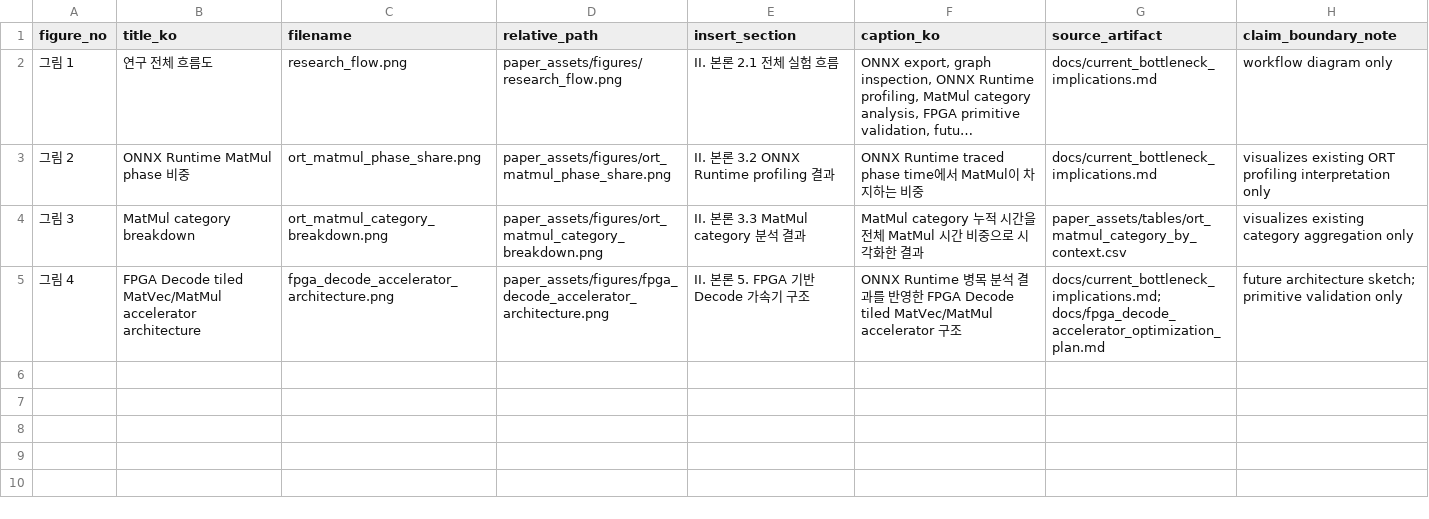
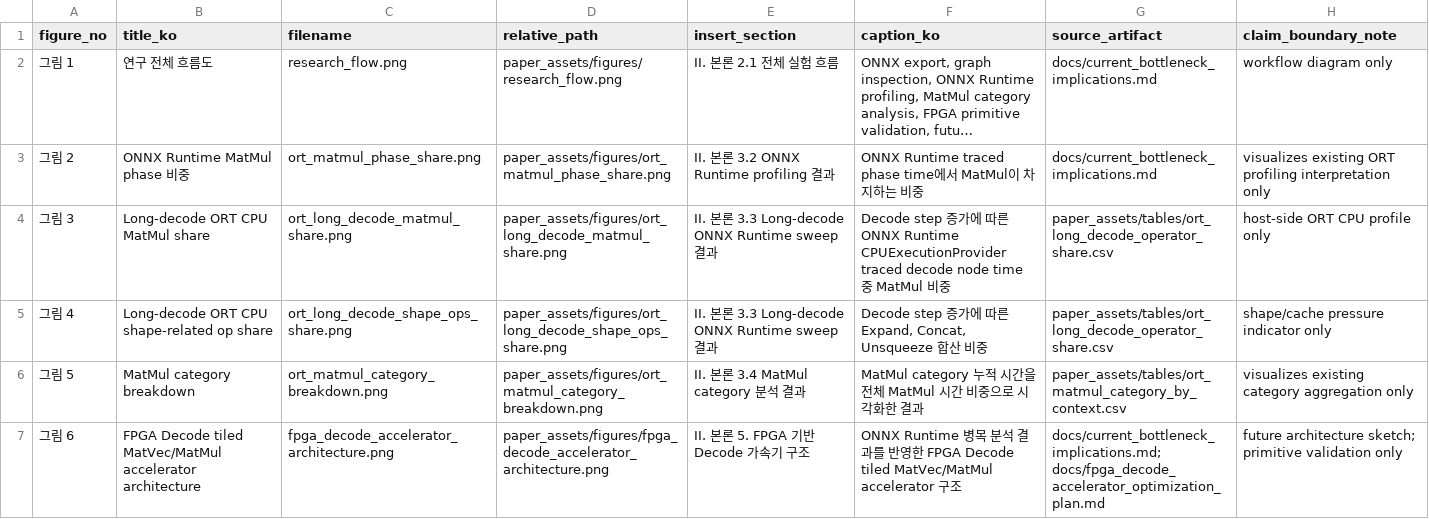
Before and after one commit to snowman0919/sllm-fpga-decode-accelerator, a CSV file: paper_assets/figures/figure_index.csv, drawn as a sheet; long unchanged cells end in ….

Commit message:
Add long-decode ORT analysis and strengthen design evidence

```diff
--- a/paper_assets/figures/figure_index.csv
+++ b/paper_assets/figures/figure_index.csv
@@ -3,3 +3,5 @@ figure_no,title_ko,filename,relative_path,insert_section,caption_ko,source_artif
 그림 2,ONNX Runtime MatMul phase 비중,ort_matmul_phase_share.png,paper_assets/figures/ort_matmul_phase_share.png,II. 본론 3.2 ONNX Runtime profiling 결과,ONNX Runtime traced phase time에서 MatMul이 차지하는 비중,docs/current_bottleneck_implications.md,visualizes existing ORT profiling interpretation only
-그림 3,MatMul category breakdown,ort_matmul_category_breakdown.png,paper_assets/figures/ort_matmul_category_breakdown.png,II. 본론 3.3 MatMul category 분석 결과,MatMul category 누적 시간을 전체 MatMul 시간 비중으로 시각화한 결과,paper_assets/tables/ort_matmul_category_by_context.csv,visualizes existing category aggregation only
-그림 4,FPGA Decode tiled MatVec/MatMul accelerator architecture,fpga_decode_accelerator_architecture.png,paper_assets/figures/fpga_decode_accelerator_architecture.png,II. 본론 5. FPGA 기반 Decode 가속기 구조,ONNX Runtime 병목 분석 결과를 반영한 FPGA Decode tiled MatVec/MatMul accelerator 구조,"docs/current_bottleneck_implications.md; docs/fpga_decode_accelerator_optimization_plan.md",future architecture sketch; primitive validation only
+그림 3,Long-decode ORT CPU MatMul share,ort_long_decode_matmul_share.png,paper_assets/figures/ort_long_decode_matmul_share.png,II. 본론 3.3 Long-decode ONNX Runtime sweep 결과,Decode step 증가에 따른 ONNX Runtime CPUExecutionProvider traced decode node time 중 MatMul 비중,paper_assets/tables/ort_long_decode_operator_share.csv,host-side ORT CPU profile only
+그림 4,Long-decode ORT CPU shape-related op share,ort_long_decode_shape_ops_share.png,paper_assets/figures/ort_long_decode_shape_ops_share.png,II. 본론 3.3 Long-decode ONNX Runtime sweep 결과,"Decode step 증가에 따른 Expand, Concat, Unsqueeze 합산 비중",paper_assets/tables/ort_long_decode_operator_share.csv,shape/cache pressure indicator only
+그림 5,MatMul category breakdown,ort_matmul_category_breakdown.png,paper_assets/figures/ort_matmul_category_breakdown.png,II. 본론 3.4 MatMul category 분석 결과,MatMul category 누적 시간을 전체 MatMul 시간 비중으로 시각화한 결과,paper_assets/tables/ort_matmul_category_by_context.csv,visualizes existing category aggregation only
+그림 6,FPGA Decode tiled MatVec/MatMul accelerator architecture,fpga_decode_accelerator_architecture.png,paper_assets/figures/fpga_decode_accelerator_architecture.png,II. 본론 5. FPGA 기반 Decode 가속기 구조,ONNX Runtime 병목 분석 결과를 반영한 FPGA Decode tiled MatVec/MatMul accelerator 구조,"docs/current_bottleneck_implications.md; docs/fpga_decode_accelerator_optimization_plan.md",future architecture sketch; primitive validation only
```
Also changed, not shown: 16 other files.
